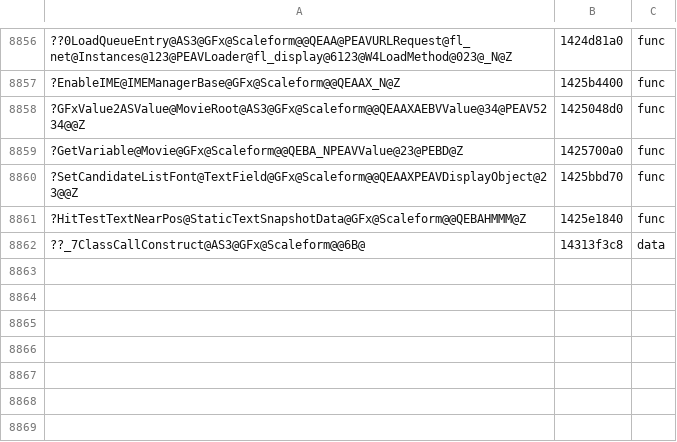
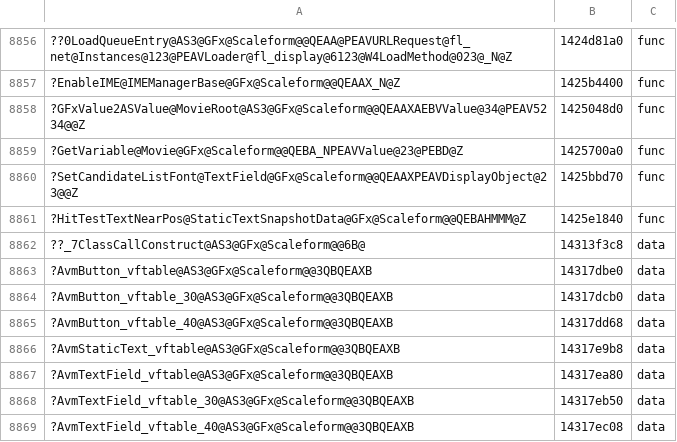
Before and after one commit to riyukuro/MS2Recomp, a TSV file: progress/symbols-manual.tsv, drawn as a sheet; only a part is shown, gaps mark what is left out; the diff names each change by its address in the sheet, - before the commit and + after, or states it on an @@ line.

```diff
--- a/progress/symbols-manual.tsv
+++ b/progress/symbols-manual.tsv
+row 8863: ?AvmButton_vftable@AS3@GFx@Scaleform@@3QBQEAXB | 14317dbe0 | data
+row 8864: ?AvmButton_vftable_30@AS3@GFx@Scaleform@@3QBQEAXB | 14317dcb0 | data
+row 8865: ?AvmButton_vftable_40@AS3@GFx@Scaleform@@3QBQEAXB | 14317dd68 | data
+row 8866: ?AvmStaticText_vftable@AS3@GFx@Scaleform@@3QBQEAXB | 14317e9b8 | data
+row 8867: ?AvmTextField_vftable@AS3@GFx@Scaleform@@3QBQEAXB | 14317ea80 | data
+row 8868: ?AvmTextField_vftable_30@AS3@GFx@Scaleform@@3QBQEAXB | 14317eb50 | data
+row 8869: ?AvmTextField_vftable_40@AS3@GFx@Scaleform@@3QBQEAXB | 14317ec08 | data
```
